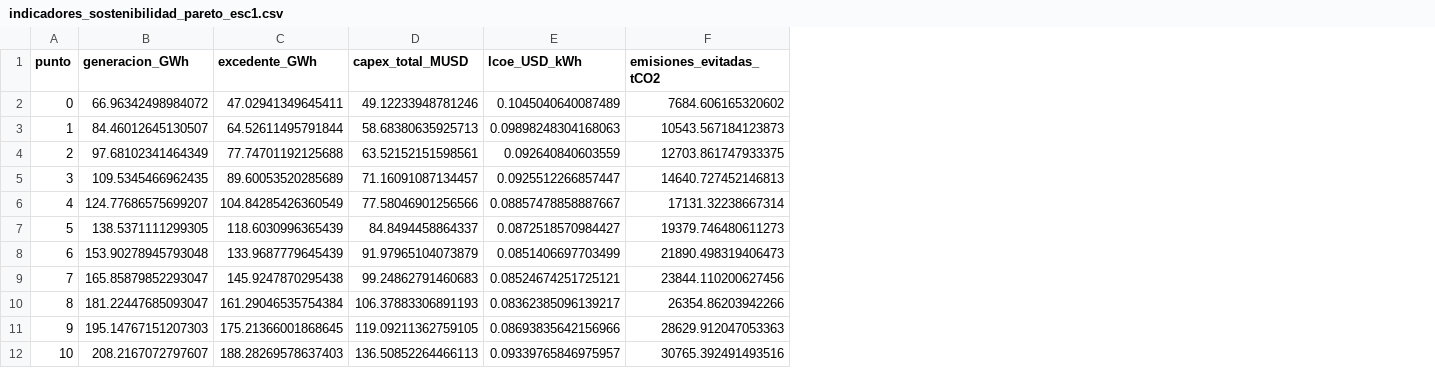
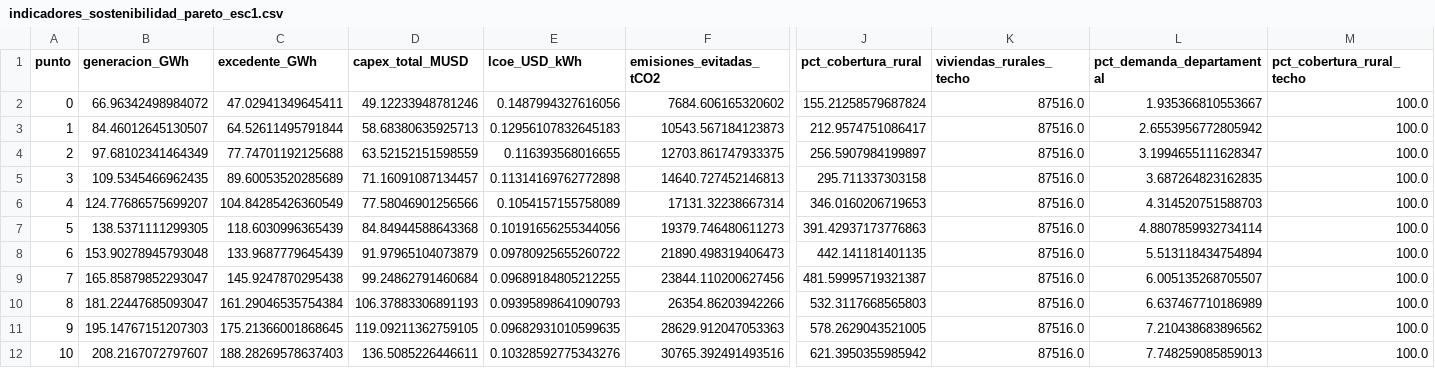
Before and after one commit to juncal0/valorizacion-biomasa-palma, a CSV file: resultados/tablas/indicadores_sostenibilidad_pareto_esc1.csv, drawn as a sheet; only a part is shown, gaps mark what is left out; the diff names each change by its address in the sheet, - before the commit and + after, or states it on an @@ line.

Commit message:
fix: consumo_medido_dict/df_ajuste desconectado, restauracion CAPEX con try/finally, celdas duplicadas (beneficio_planta_en_punto con None, df_sost/LCOE con dos metodologias), variable plantas pisada por celda de figura
- consumo_medido_dict ahora incluye el ajuste termodinamico (df_ajuste, IAPWS97)
- CAPEX_TURBINA_ESC1/ESC2/CAPEX_UNIDAD_BIOGAS: restauracion garantizada
  con try/finally en correr_frente y Tabla 8, ya no depende del orden de
  ejecucion ni de llamadas sueltas a la funcion
- Eliminadas celdas duplicadas que llamaban beneficio_planta_en_punto con
  argumento None invalido
- Eliminada celda duplicada de indicadores de sostenibilidad (Seccion 19.3)
  que calculaba LCOE sobre generacion total en vez de excedente exportado,
  contradiciendo la metodologia del manuscrito (Seccion 2.4) y sobrescribiendo
  el resultado correcto de la Seccion 16.6
- Corregida variable global 'plantas' pisada por una celda de figura que
  reutilizaba el mismo nombre para sus propias etiquetas cortas
- Agregadas Figure1_Baseline, Figure2_Scenario1, Figure3_Scenario2 (diagramas
  conceptuales regenerados sin titulo ni referencias a secciones del manuscrito)

Verificado: los 4 resultados centrales y el LCOE del punto 0 (0.1488 USD/kWh,
Escenario 1, optimo economico) coinciden con el manuscrito tras Restart+Run All.

```diff
--- a/resultados/tablas/indicadores_sostenibilidad_pareto_esc1.csv
+++ b/resultados/tablas/indicadores_sostenibilidad_pareto_esc1.csv
+column J (pct_cobertura_rural), rows 2-12: 155.21258579687824 | 212.9574751086417 | 256.5907984199897 | 295.711337303158 | 346.0160206719653 | 391.42937173776863 | 442.141181401135 | 481.59995719321387 | 532.3117668565803 | 578.2629043521005 | 621.3950355985942
+column K (viviendas_rurales_techo), rows 2-12: all 87516.0
+column L (pct_demanda_departamental), rows 2-12: 1.935366810553667 | 2.6553956772805942 | 3.1994655111628347 | 3.687264823162835 | 4.314520751588703 | 4.8807859932734114 | 5.513118434754894 | 6.005135268705507 | 6.637467710186989 | 7.210438683896562 | 7.748259085859013
+column M (pct_cobertura_rural_techo), rows 2-12: all 100.0
-E2 (lcoe_USD_kWh): 0.1045040640087489
+E2 (lcoe_USD_kWh): 0.1487994327616056
-E3 (lcoe_USD_kWh): 0.09898248304168063
+E3 (lcoe_USD_kWh): 0.12956107832645183
-D4 (capex_total_MUSD): 63.52152151598561
+D4 (capex_total_MUSD): 63.52152151598559
-E4 (lcoe_USD_kWh): 0.092640840603559
+E4 (lcoe_USD_kWh): 0.116393568016655
-E5 (lcoe_USD_kWh): 0.0925512266857447
+E5 (lcoe_USD_kWh): 0.11314169762772898
-E6 (lcoe_USD_kWh): 0.08857478858887667
+E6 (lcoe_USD_kWh): 0.1054157155758089
-D7 (capex_total_MUSD): 84.8494458864337
+D7 (capex_total_MUSD): 84.84944588643368
-E7 (lcoe_USD_kWh): 0.0872518570984427
+E7 (lcoe_USD_kWh): 0.10191656255344056
-E8 (lcoe_USD_kWh): 0.0851406697703499
+E8 (lcoe_USD_kWh): 0.09780925655260722
-D9 (capex_total_MUSD): 99.24862791460683
+D9 (capex_total_MUSD): 99.24862791460684
-E9 (lcoe_USD_kWh): 0.08524674251725121
+E9 (lcoe_USD_kWh): 0.09689184805212255
-E10 (lcoe_USD_kWh): 0.08362385096139217
+E10 (lcoe_USD_kWh): 0.09395898641090793
-E11 (lcoe_USD_kWh): 0.08693835642156966
+E11 (lcoe_USD_kWh): 0.09682931010599635
-D12 (capex_total_MUSD): 136.50852264466113
+D12 (capex_total_MUSD): 136.5085226446611
-E12 (lcoe_USD_kWh): 0.09339765846975957
+E12 (lcoe_USD_kWh): 0.10328592775343276
```
Also changed, not shown: 6 other files.
